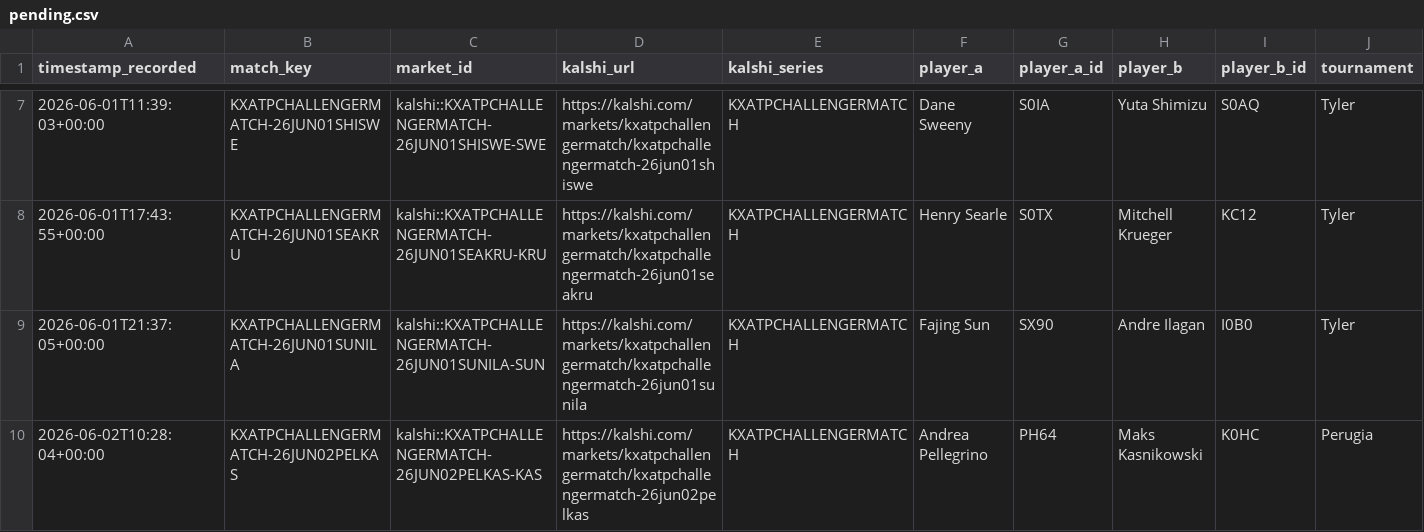
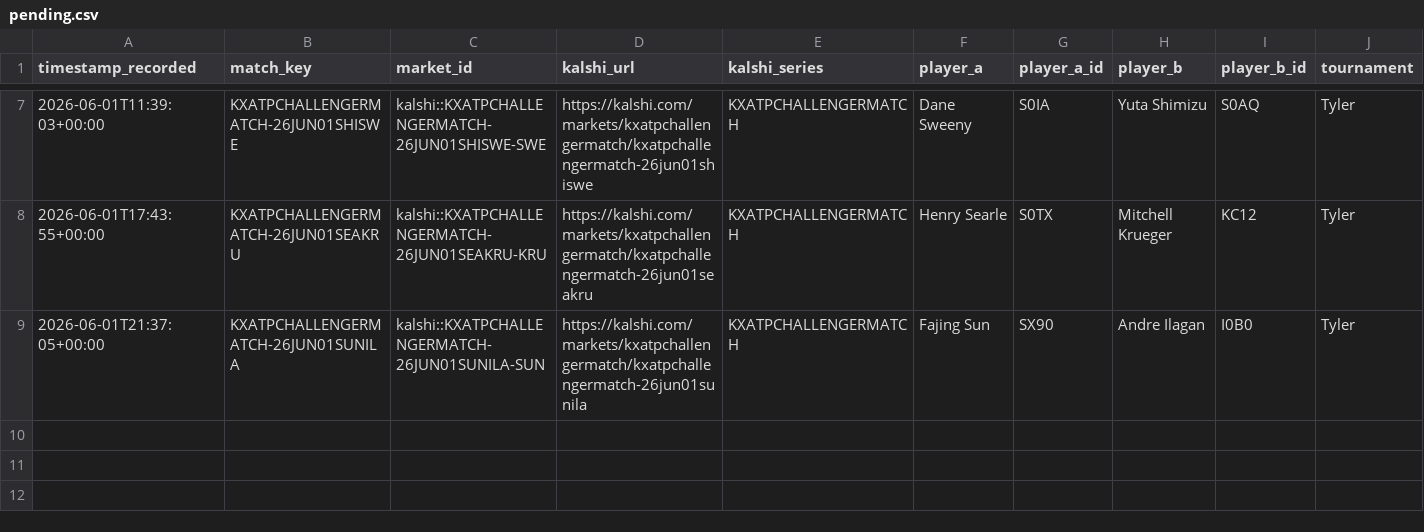
Before and after one commit to TKM6403/tennis-prediction-market, a CSV file: data/paper_trades/pending.csv, drawn as a sheet; only a part is shown, gaps mark what is left out; rows hold the shown columns only; the diff names each change by its address in the sheet, - before the commit and + after, or states it on an @@ line.

```diff
--- a/data/paper_trades/pending.csv
+++ b/data/paper_trades/pending.csv
-row 10: 2026-06-02T10:28:04+00:00 | KXATPCHALLENGERMATCH-26JUN02PELKAS | kalshi::KXATPCHALLENGERMATCH-26JUN02PELKAS-KAS | https://kalshi.com/markets/kxatpchallengermatch/kxatpchallengermatch-26jun02pelkas | KXATPCHALLENGERMATCH | Andrea Pellegrino | PH64 | Maks Kasnikowski | K0HC | Perugia
```
Also changed, not shown: data/paper_trades/settled.csv, 4 other files.
